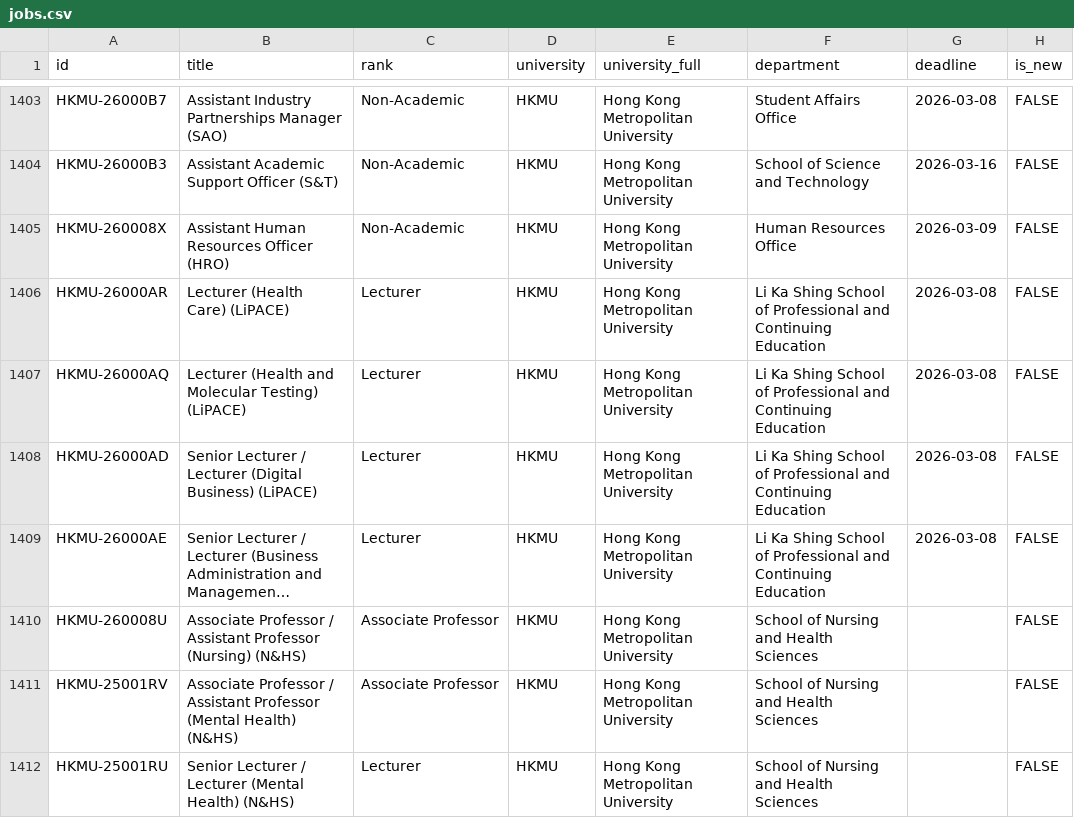
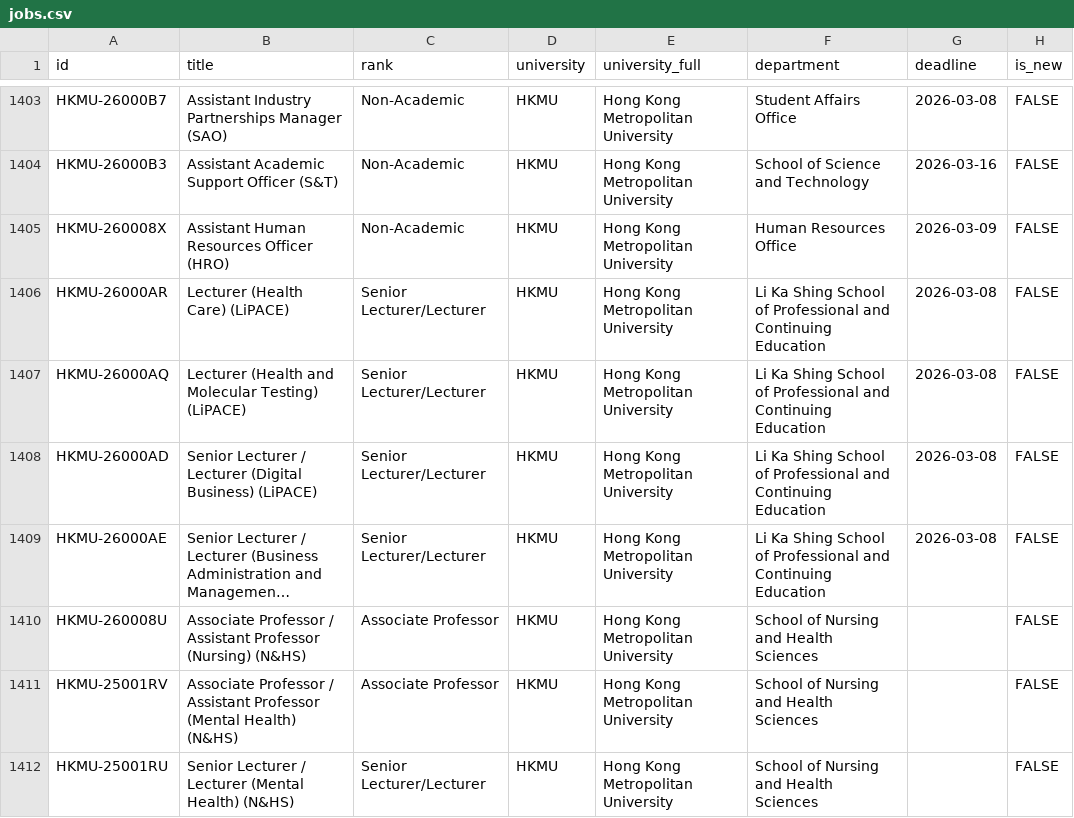
Before and after one commit to stringingcw-ai/hkacadjobs, a CSV file: jobs.csv, drawn as a sheet; only a part is shown, gaps mark what is left out; long unchanged cells end in …; the diff covers the shown part only; the diff names each change by its address in the sheet, - before the commit and + after, or states it on an @@ line.

```diff
--- a/jobs.csv
+++ b/jobs.csv
-C1406:C1409 (rank): Lecturer
+C1406:C1409 (rank): Senior Lecturer/Lecturer
-C1412 (rank): Lecturer
+C1412 (rank): Senior Lecturer/Lecturer
```
Also changed, not shown: 111 edited cells elsewhere in this file, 2 other files.
